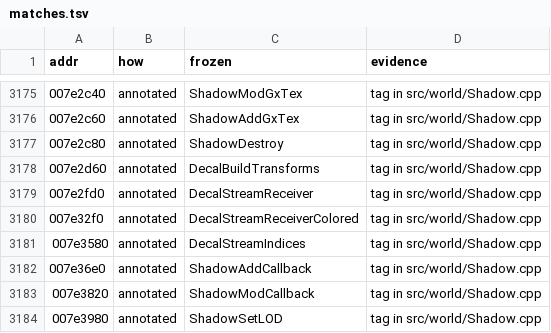
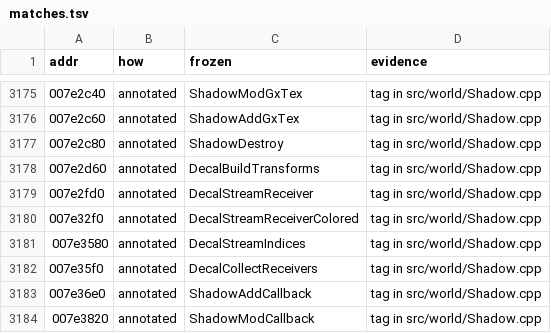
Before and after one commit to zeruth/FrozenClient, a TSV file: tools/recomp/data/matches.tsv, drawn as a sheet; only a part is shown, gaps mark what is left out; the shorter side is filled out with more unchanged rows.

```diff
--- a/tools/recomp/data/matches.tsv
+++ b/tools/recomp/data/matches.tsv
@@ -3181,2 +3181,3 @@ addr	how	frozen	evidence
 007e3580	annotated	DecalStreamIndices	tag in src/world/Shadow.cpp
+007e35f0	annotated	DecalCollectReceivers	tag in src/world/Shadow.cpp
 007e36e0	annotated	ShadowAddCallback	tag in src/world/Shadow.cpp
```
Also changed, not shown: 6 other files.
